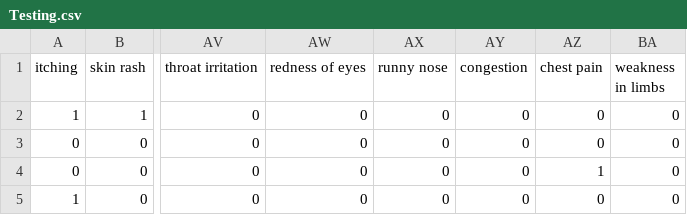
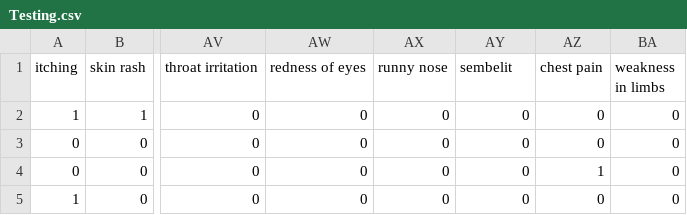
Before and after one commit to fakrulfikri/MySimptom-diagnosis, a CSV file: Testing.csv, drawn as a sheet; only a part is shown, gaps mark what is left out; the diff names each change by its address in the sheet, - before the commit and + after, or states it on an @@ line.

Commit message:
Add files via upload

```diff
--- a/Testing.csv
+++ b/Testing.csv
-AY1: congestion
+AY1: sembelit
```
